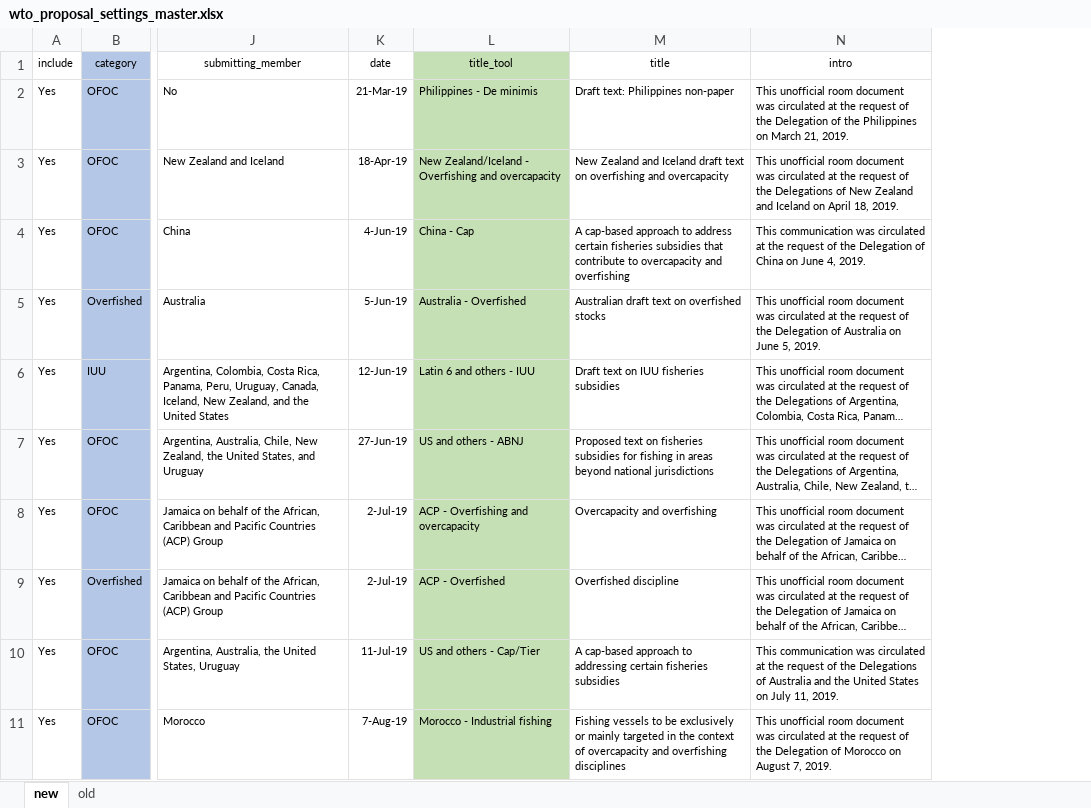
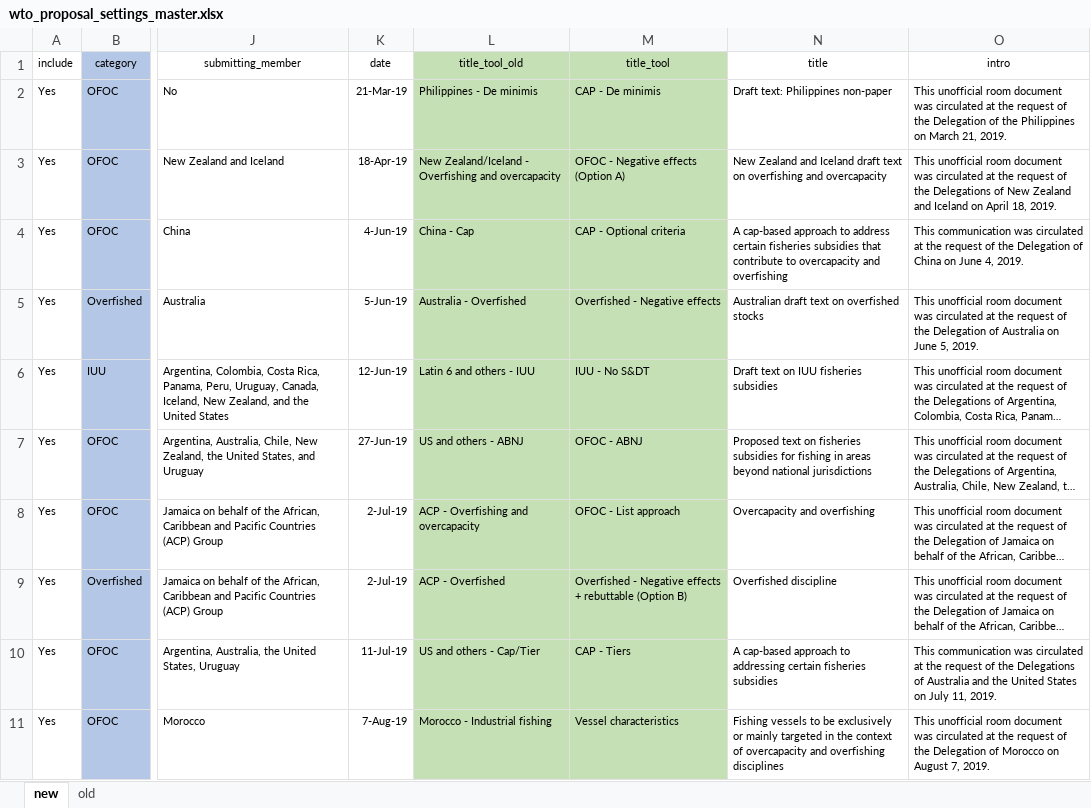
Before and after one commit to emlab-ucsb/SubsidyExplorer, an Excel workbook: app/data/wto_proposal_settings_master.xlsx, sheet new, drawn as a sheet; only a part is shown, gaps mark what is left out; long unchanged cells end in …; values as stored, in another font and other column widths than the file's, no borders; the diff names each change by its address in the sheet, - before the commit and + after, or states it on an @@ line.

Commit message:
updating proposal names

```diff
--- a/app/data/wto_proposal_settings_master.xlsx (sheet new)
+++ b/app/data/wto_proposal_settings_master.xlsx (sheet new)
+column M (title_tool), rows 2-11: CAP - De minimis | OFOC - Negative effects (Option A) | CAP - Optional criteria | Overfished - Negative effects | IUU - No S&DT | OFOC - ABNJ | OFOC - List approach | Overfished - Negative effects + rebuttable (Option B) | CAP - Tiers | Vessel characteristics
-L1: title_tool
+L1: title_tool_old
```
Also changed, not shown: 1 other file.
